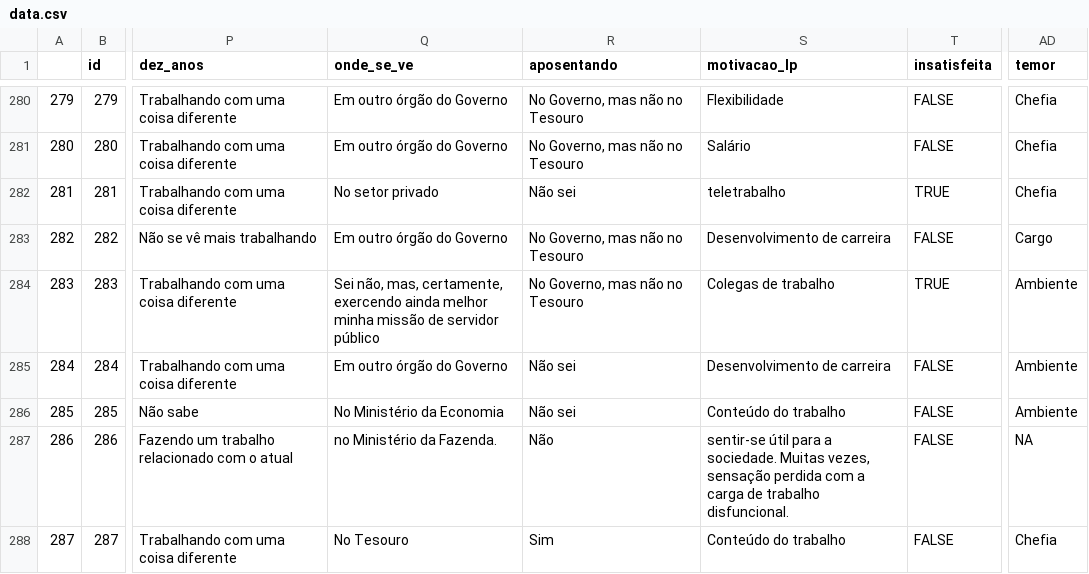
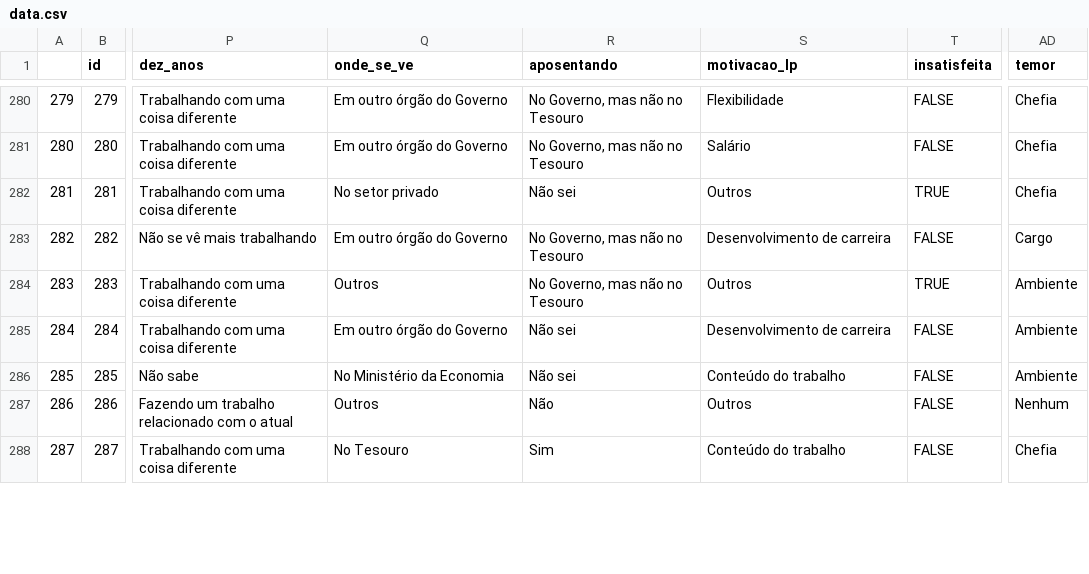
Before and after one commit to tchiluanda/tesouros, a CSV file: web/dados/data.csv, drawn as a sheet; only a part is shown, gaps mark what is left out; the diff covers the shown part only; the diff names each change by its address in the sheet, - before the commit and + after, or states it on an @@ line.

```diff
--- a/web/dados/data.csv
+++ b/web/dados/data.csv
-S282 (motivacao_lp): teletrabalho
+S282 (motivacao_lp): Outros
-Q284 (onde_se_ve): Sei não, mas, certamente, exercendo ainda melhor minha missão de servidor público
+Q284 (onde_se_ve): Outros
-S284 (motivacao_lp): Colegas de trabalho
+S284 (motivacao_lp): Outros
-Q287 (onde_se_ve): no Ministério da Fazenda.
+Q287 (onde_se_ve): Outros
-S287 (motivacao_lp): sentir-se útil para a sociedade. Muitas vezes, sensação perdida com a carga de trabalho disfuncional.
+S287 (motivacao_lp): Outros
-AD287 (temor): NA
+AD287 (temor): Nenhum
```
Also changed, not shown: 170 edited cells elsewhere in this file, 1 other file.
